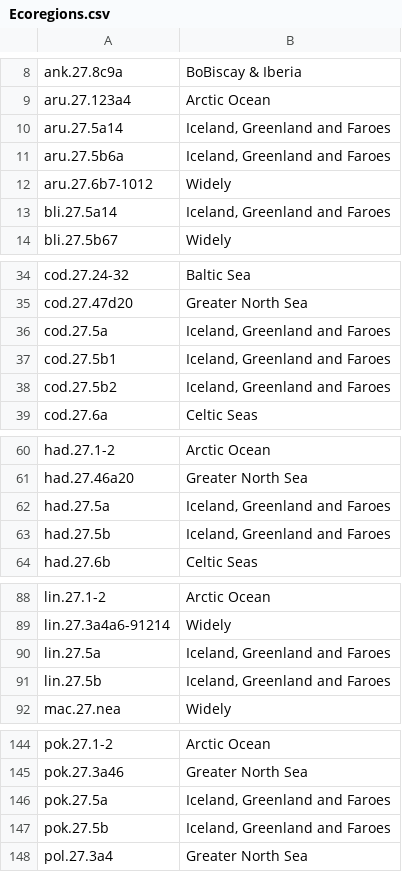
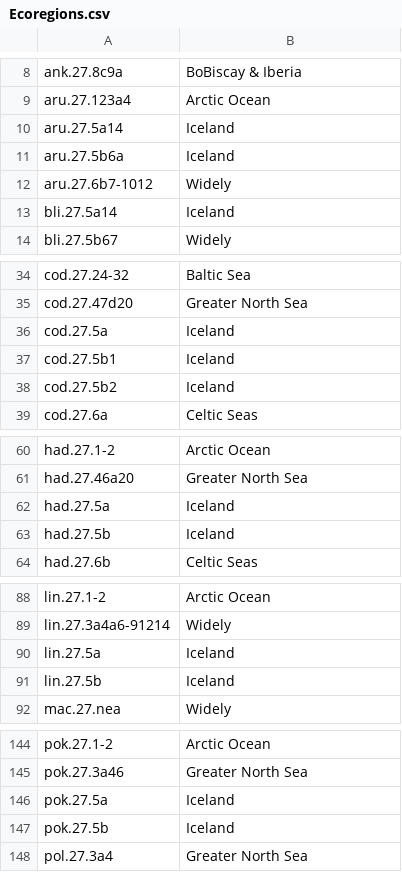
Before and after one commit to ices-tools-dev/ETC-indicators, a CSV file: Ecoregions.csv, drawn as a sheet; only a part is shown, gaps mark what is left out; the diff covers the shown part only.

```diff
--- a/Ecoregions.csv
+++ b/Ecoregions.csv
@@ -9,6 +9,6 @@ ank.27.8c9a,BoBiscay & Iberia
 aru.27.123a4,Arctic Ocean
-aru.27.5a14,"Iceland, Greenland and Faroes"
-aru.27.5b6a,"Iceland, Greenland and Faroes"
+aru.27.5a14,Iceland
+aru.27.5b6a,Iceland
 aru.27.6b7-1012,Widely
-bli.27.5a14,"Iceland, Greenland and Faroes"
+bli.27.5a14,Iceland
 bli.27.5b67,Widely
@@ -35,5 +35,5 @@ cod.27.24-32,Baltic Sea
 cod.27.47d20,Greater North Sea
-cod.27.5a,"Iceland, Greenland and Faroes"
-cod.27.5b1,"Iceland, Greenland and Faroes"
-cod.27.5b2,"Iceland, Greenland and Faroes"
+cod.27.5a,Iceland
+cod.27.5b1,Iceland
+cod.27.5b2,Iceland
 cod.27.6a,Celtic Seas
@@ -61,4 +61,4 @@ had.27.1-2,Arctic Ocean
 had.27.46a20,Greater North Sea
-had.27.5a,"Iceland, Greenland and Faroes"
-had.27.5b,"Iceland, Greenland and Faroes"
+had.27.5a,Iceland
+had.27.5b,Iceland
 had.27.6b,Celtic Seas
@@ -89,4 +89,4 @@ lin.27.1-2,Arctic Ocean
 lin.27.3a4a6-91214,Widely
-lin.27.5a,"Iceland, Greenland and Faroes"
-lin.27.5b,"Iceland, Greenland and Faroes"
+lin.27.5a,Iceland
+lin.27.5b,Iceland
 mac.27.nea,Widely
@@ -145,4 +145,4 @@ pok.27.1-2,Arctic Ocean
 pok.27.3a46,Greater North Sea
-pok.27.5a,"Iceland, Greenland and Faroes"
-pok.27.5b,"Iceland, Greenland and Faroes"
+pok.27.5a,Iceland
+pok.27.5b,Iceland
 pol.27.3a4,Greater North Sea
```
Also changed, not shown: 23 edited cells elsewhere in this file, 3 other files.
